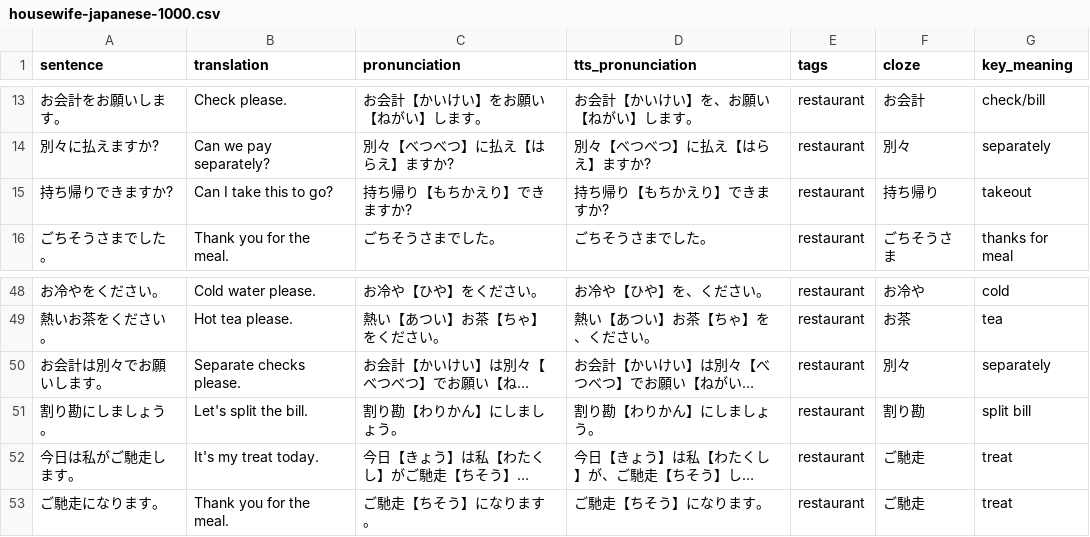
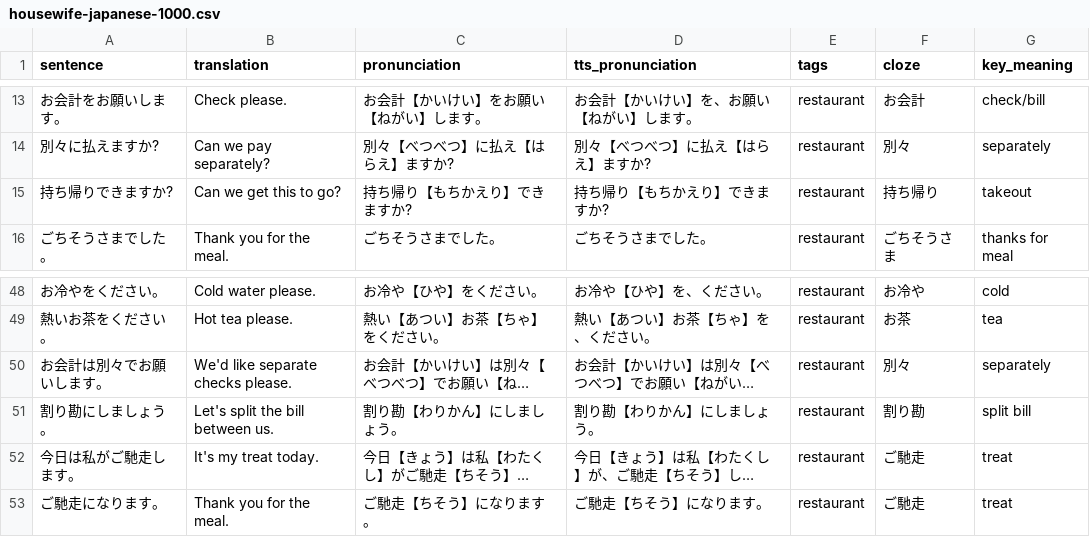
Before and after one commit to KakkoiDev/anki-voiced, a CSV file: decks/housewife-japanese-1000.csv, drawn as a sheet; only a part is shown, gaps mark what is left out; long unchanged cells end in …; the diff names each change by its address in the sheet, - before the commit and + after, or states it on an @@ line.

Commit message:
Fix TTS pronunciation by extracting furigana, add subdeck support
- Extract furigana from tts_pronunciation before sending to TTS engine,
  converting bracket notation (歯【は】) to pure kana (は)
- Use pronunciation field for ruby HTML display in double_card template
- Add --group-by-tag flag to create subdecks from tags column
- Fix translations for couple context (持ち帰り, 別々, 割り勘)

```diff
--- a/decks/housewife-japanese-1000.csv
+++ b/decks/housewife-japanese-1000.csv
-B15 (translation): Can I take this to go?
+B15 (translation): Can we get this to go?
-B50 (translation): Separate checks please.
+B50 (translation): We'd like separate checks please.
-B51 (translation): Let's split the bill.
+B51 (translation): Let's split the bill between us.
```
Also changed, not shown: 4 other files.
